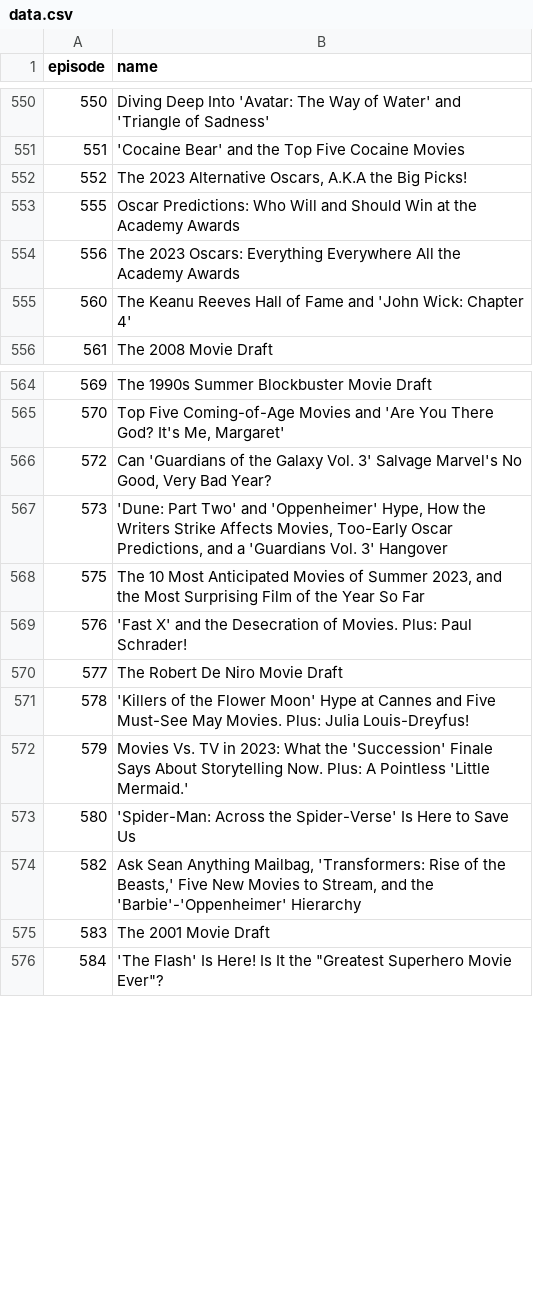
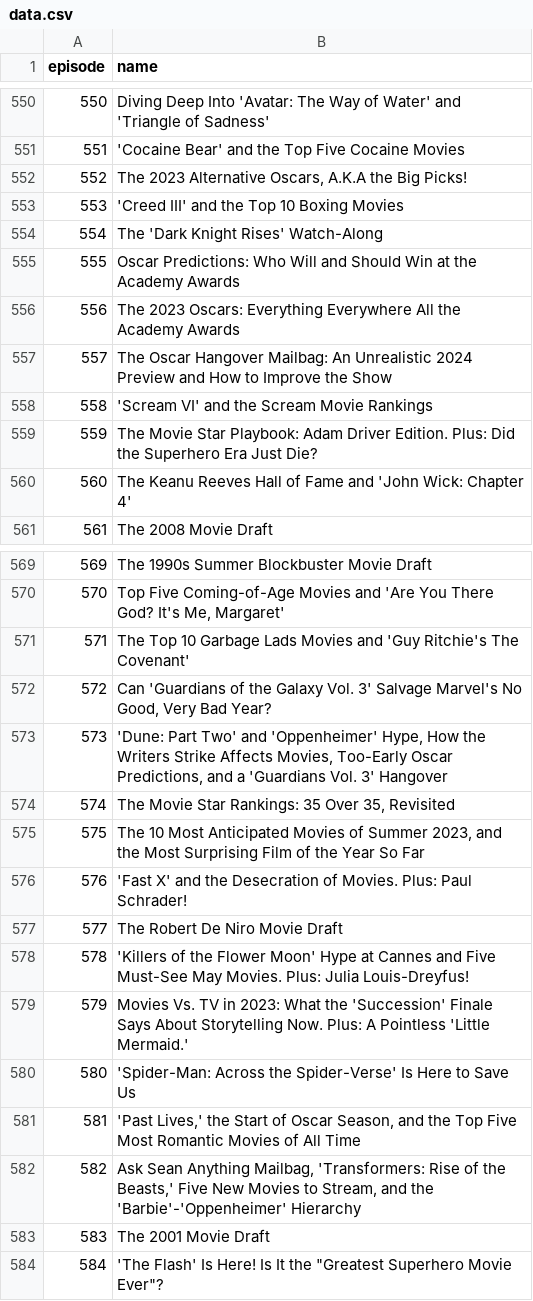
Before and after one commit to ckr4/BigPicPodFilmFinder, a CSV file: ep-name-dict/data.csv, drawn as a sheet; only a part is shown, gaps mark what is left out.

Commit message:
update ep-name-dict

```diff
--- a/ep-name-dict/data.csv
+++ b/ep-name-dict/data.csv
@@ -552,4 +552,9 @@
 "552","The 2023 Alternative Oscars, A.K.A the Big Picks!"
+"553","'Creed III' and the Top 10 Boxing Movies"
+"554","The 'Dark Knight Rises' Watch-Along"
 "555","Oscar Predictions: Who Will and Should Win at the Academy Awards"
 "556","The 2023 Oscars: Everything Everywhere All the Academy Awards"
+"557","The Oscar Hangover Mailbag: An Unrealistic 2024 Preview and How to Improve the Show"
+"558","'Scream VI' and the Scream Movie Rankings"
+"559","The Movie Star Playbook: Adam Driver Edition. Plus: Did the Superhero Era Just Die?"
 "560","The Keanu Reeves Hall of Fame and 'John Wick: Chapter 4'"
@@ -565,4 +570,6 @@
 "570","Top Five Coming-of-Age Movies and 'Are You There God? It's Me, Margaret'"
+"571","The Top 10 Garbage Lads Movies and 'Guy Ritchie's The Covenant'"
 "572","Can 'Guardians of the Galaxy Vol. 3' Salvage Marvel's No Good, Very Bad Year?"
 "573","'Dune: Part Two' and 'Oppenheimer' Hype, How the Writers Strike Affects Movies, Too-Early Oscar Predictions, and a 'Guardians Vol. 3' Hangover"
+"574","The Movie Star Rankings: 35 Over 35, Revisited"
 "575","The 10 Most Anticipated Movies of Summer 2023, and the Most Surprising Film of the Year So Far"
@@ -573,2 +580,3 @@
 "580","'Spider-Man: Across the Spider-Verse' Is Here to Save Us"
+"581","'Past Lives,' the Start of Oscar Season, and the Top Five Most Romantic Movies of All Time"
 "582","Ask Sean Anything Mailbag, 'Transformers: Rise of the Beasts,' Five New Movies to Stream, and the 'Barbie'-'Oppenheimer' Hierarchy"
```
Also changed, not shown: 3 other files.
